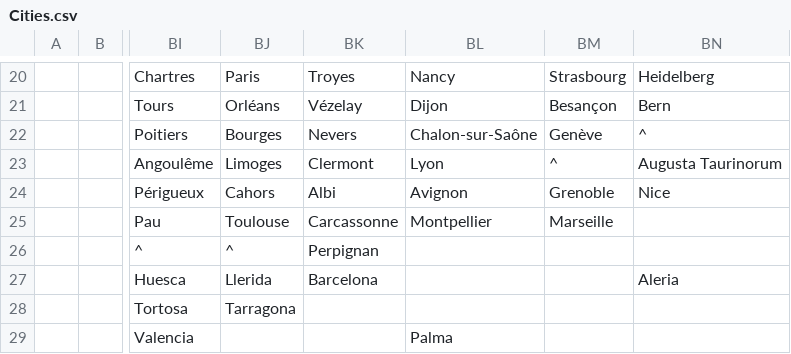
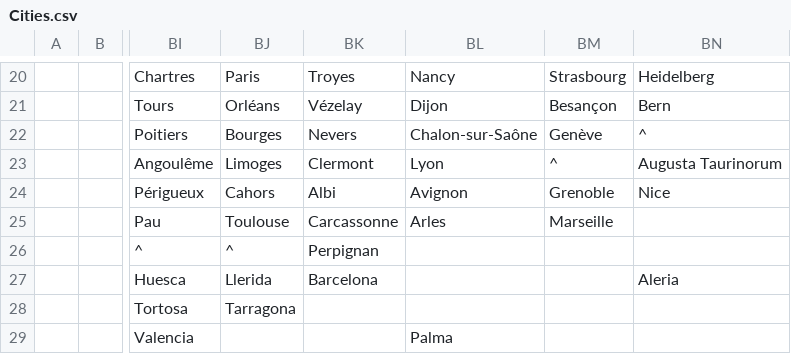
Before and after one commit to proompter-deluxe/Dawn-of-Civilization, a CSV file: Assets/Maps/Cities.csv, drawn as a sheet; only a part is shown, gaps mark what is left out; the diff names each change by its address in the sheet, - before the commit and + after, or states it on an @@ line.

```diff
--- a/Assets/Maps/Cities.csv
+++ b/Assets/Maps/Cities.csv
-BL25: Montpellier
+BL25: Arles
```
Also changed, not shown: Assets/Maps/Translations/French.csv, Assets/Maps/Translations/Greek.csv, 3 other files.
